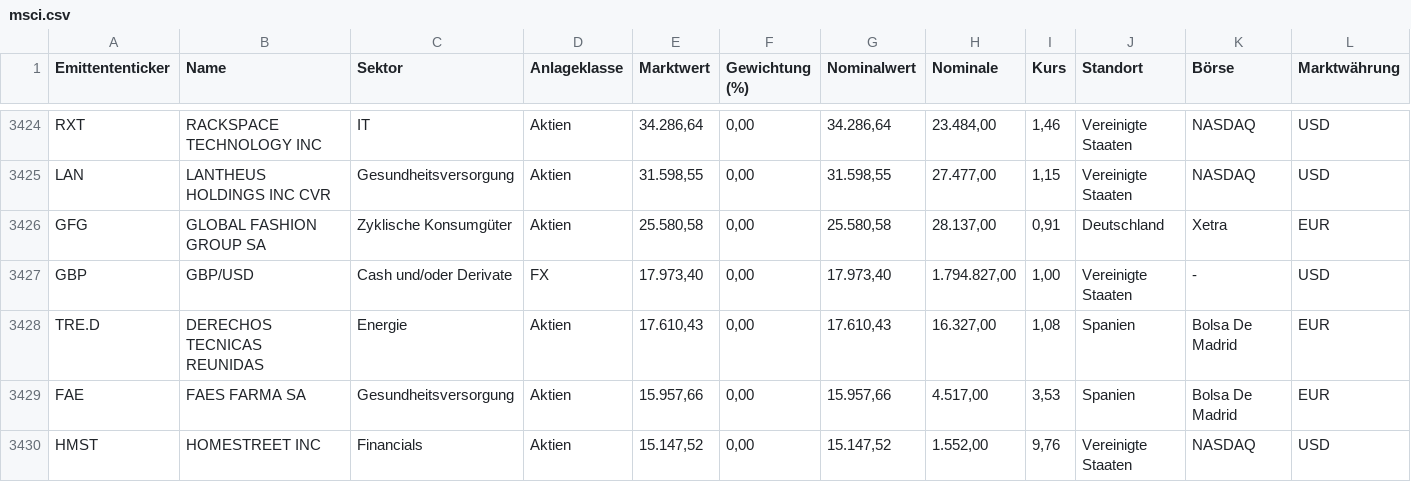
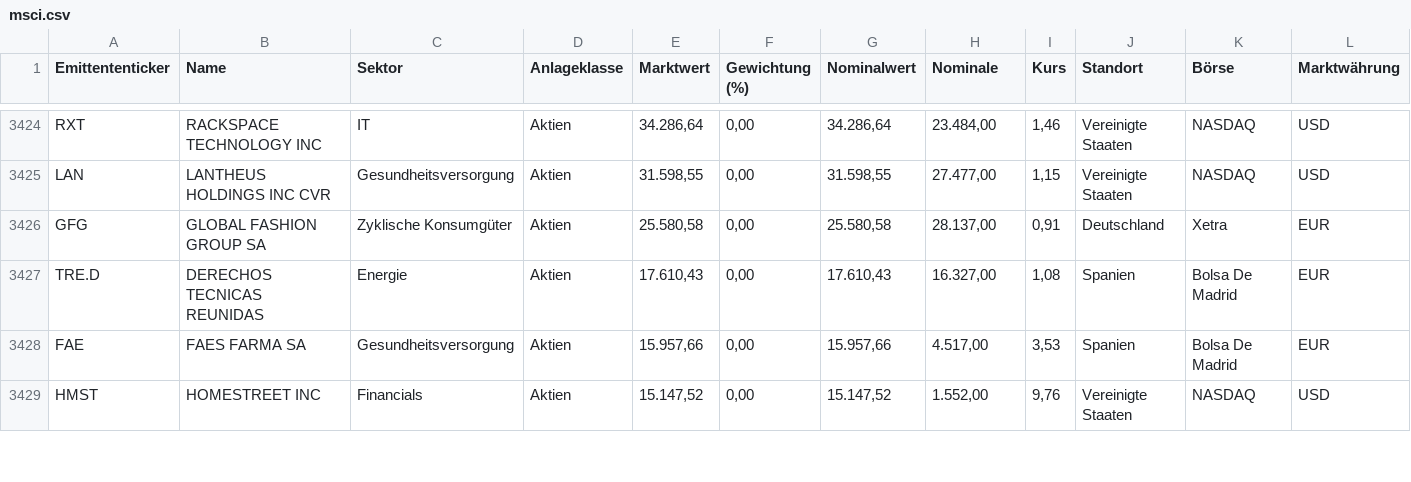
Before and after one commit to rooooose/bundesbank-gaia, a CSV file: Google Crawling/msci.csv, drawn as a sheet; only a part is shown, gaps mark what is left out.

```diff
--- a/Google Crawling/msci.csv
+++ b/Google Crawling/msci.csv
@@ -3426,3 +3426,2 @@
 "GFG","GLOBAL FASHION GROUP SA","Zyklische Konsumgüter ","Aktien","25.580,58","0,00","25.580,58","28.137,00","0,91","Deutschland","Xetra","EUR"
-"GBP","GBP/USD","Cash und/oder Derivate","FX","17.973,40","0,00","17.973,40","1.794.827,00","1,00","Vereinigte Staaten","-","USD"
 "TRE.D","DERECHOS TECNICAS REUNIDAS","Energie","Aktien","17.610,43","0,00","17.610,43","16.327,00","1,08","Spanien","Bolsa De Madrid","EUR"
```
Also changed, not shown: 2 other files.
